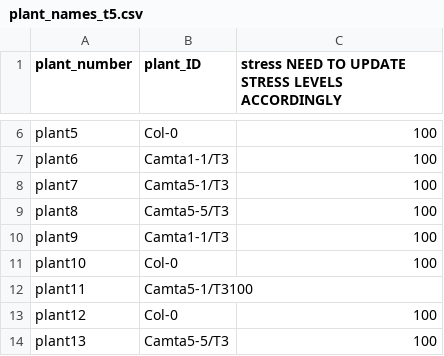
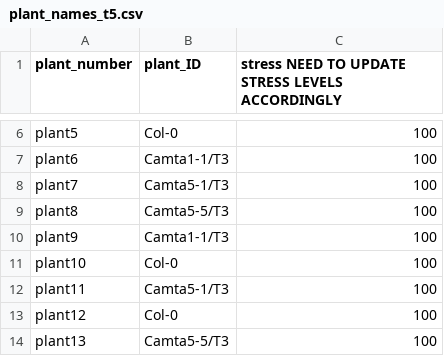
Before and after one commit to kyle1686/eckerlabproj, a CSV file: On_Laptop/Chamber/Tray5/plant_names_t5.csv, drawn as a sheet; only a part is shown, gaps mark what is left out.

```diff
--- a/On_Laptop/Chamber/Tray5/plant_names_t5.csv
+++ b/On_Laptop/Chamber/Tray5/plant_names_t5.csv
@@ -11,3 +11,3 @@ plant9,Camta1-1/T3,100
 plant10,Col-0,100
-plant11,Camta5-1/T3100
+plant11,Camta5-1/T3,100
 plant12,Col-0,100
```
Also changed, not shown: On_Laptop/Chamber/Tray1/plant_names_t1.csv, On_Laptop/Chamber/Tray2/plant_names_t2.csv, 24 other files.
